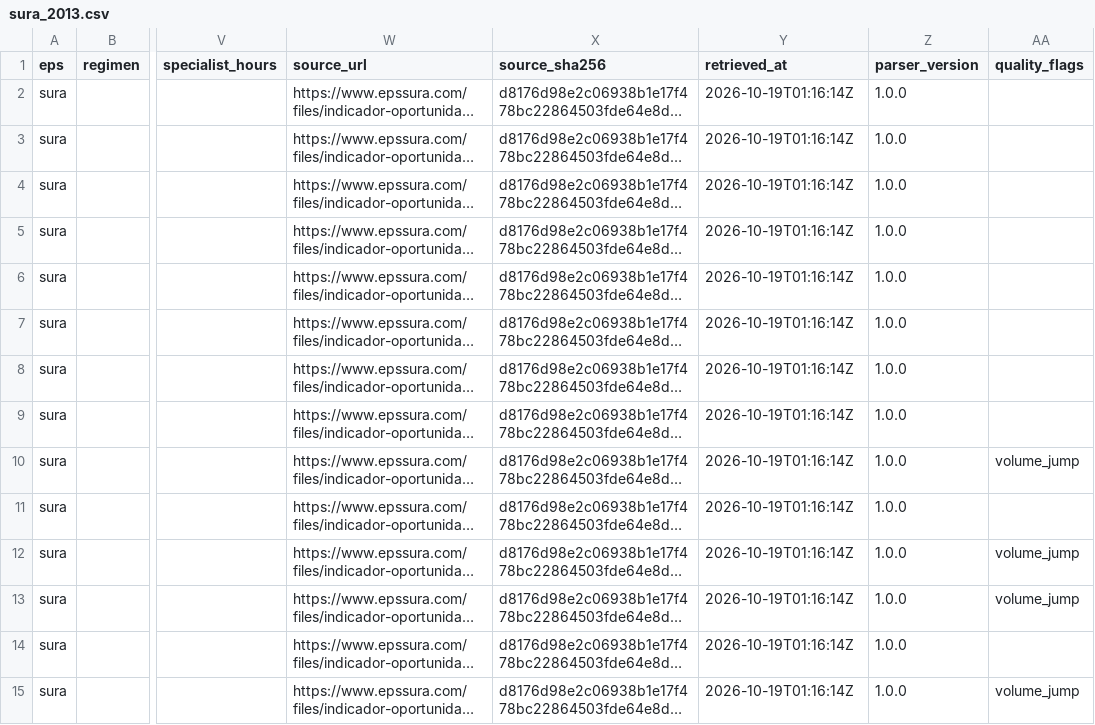
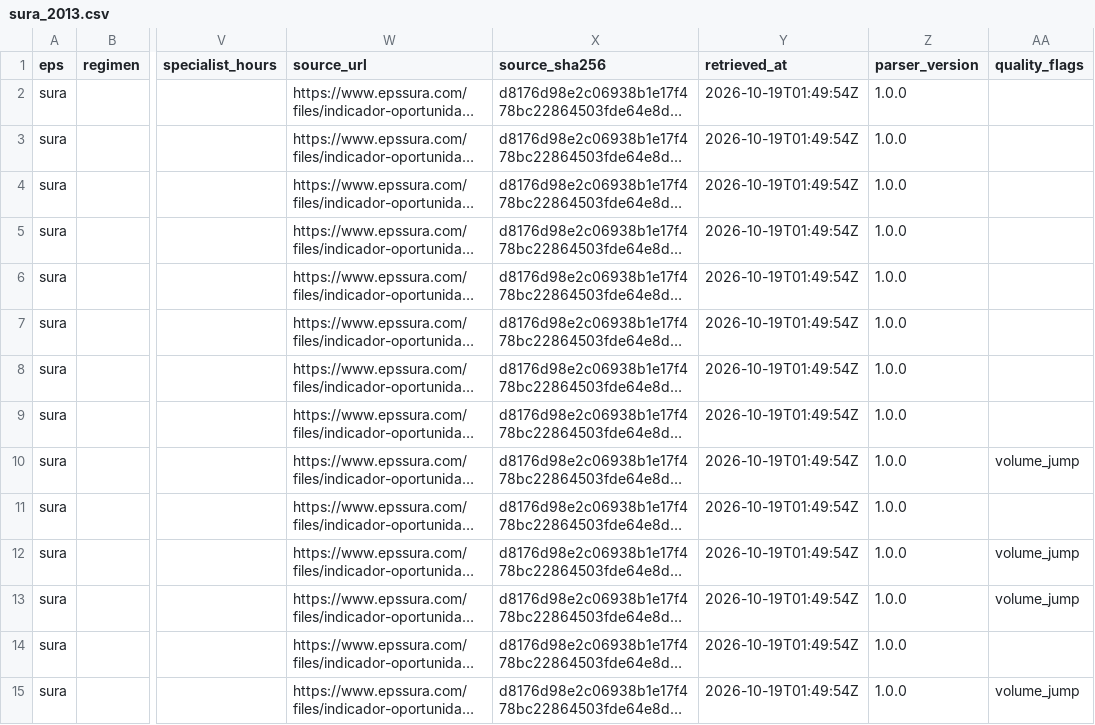
Before and after one commit to Jairo-Andres/sala-de-espera, a CSV file: data/eps/registros/sura_2013.csv, drawn as a sheet; only a part is shown, gaps mark what is left out; long unchanged cells end in …; the diff covers the shown part only; the diff names each change by its address in the sheet, - before the commit and + after, or states it on an @@ line.

```diff
--- a/data/eps/registros/sura_2013.csv
+++ b/data/eps/registros/sura_2013.csv
-Y2:Y15 (retrieved_at): 2026-10-19T01:16:14Z
+Y2:Y15 (retrieved_at): 2026-10-19T01:49:54Z
```
Also changed, not shown: 70 edited cells elsewhere in this file, data/eps/registros/sura_2014.csv, data/eps/registros/sura_2015.csv, 31 other files.
